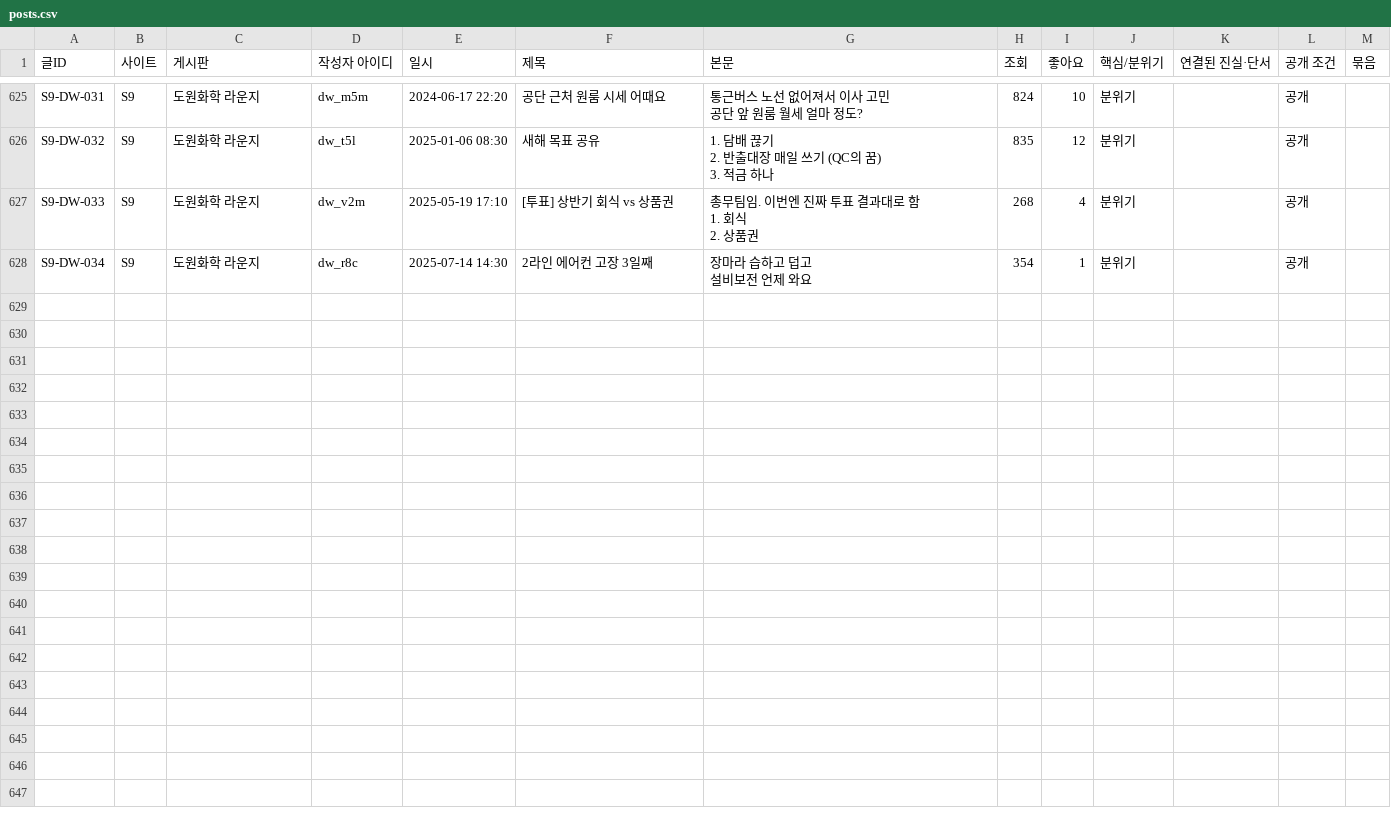
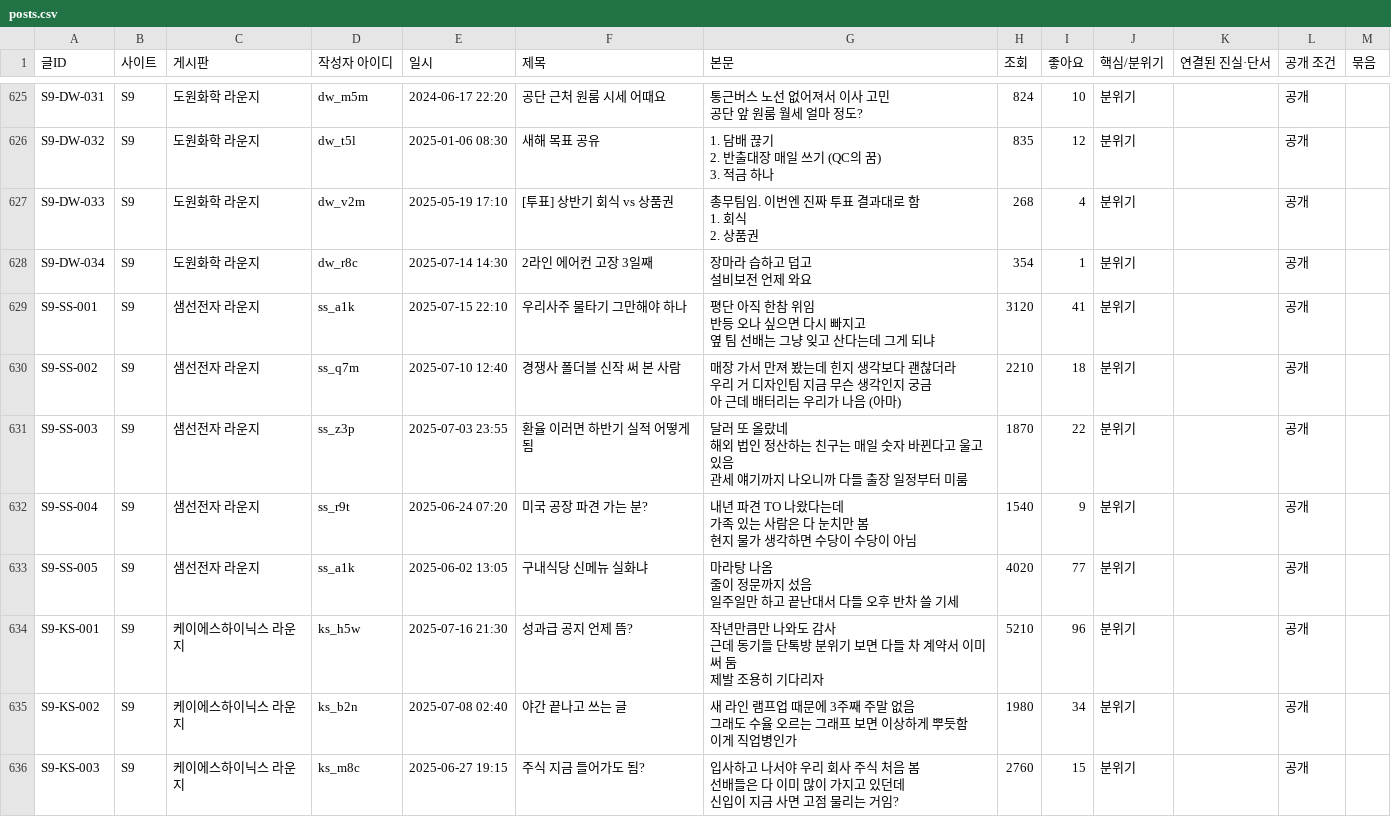
Before and after one commit to AnnieHa1002/haewon-web, a CSV file: data/posts.csv, drawn as a sheet; only a part is shown, gaps mark what is left out; the diff covers the shown part only.

```diff
--- a/data/posts.csv
+++ b/data/posts.csv
@@ -2819 +2819,25 @@ S9-DW-034,S9,도원화학 라운지,dw_r8c,2025-07-14 14:30,2라인 에어컨
 설비보전 언제 와요",354,1,분위기,,공개,
+S9-SS-001,S9,샘선전자 라운지,ss_a1k,2025-07-15 22:10,우리사주 물타기 그만해야 하나,"평단 아직 한참 위임
+반등 오나 싶으면 다시 빠지고
+옆 팀 선배는 그냥 잊고 산다는데 그게 되냐",3120,41,분위기,,공개,
+S9-SS-002,S9,샘선전자 라운지,ss_q7m,2025-07-10 12:40,경쟁사 폴더블 신작 써 본 사람,"매장 가서 만져 봤는데 힌지 생각보다 괜찮더라
+우리 거 디자인팀 지금 무슨 생각인지 궁금
+아 근데 배터리는 우리가 나음 (아마)",2210,18,분위기,,공개,
+S9-SS-003,S9,샘선전자 라운지,ss_z3p,2025-07-03 23:55,환율 이러면 하반기 실적 어떻게 됨,"달러 또 올랐네
+해외 법인 정산하는 친구는 매일 숫자 바뀐다고 울고 있음
+관세 얘기까지 나오니까 다들 출장 일정부터 미룸",1870,22,분위기,,공개,
+S9-SS-004,S9,샘선전자 라운지,ss_r9t,2025-06-24 07:20,미국 공장 파견 가는 분?,"내년 파견 TO 나왔다는데
+가족 있는 사람은 다 눈치만 봄
+현지 물가 생각하면 수당이 수당이 아님",1540,9,분위기,,공개,
+S9-SS-005,S9,샘선전자 라운지,ss_a1k,2025-06-02 13:05,구내식당 신메뉴 실화냐,"마라탕 나옴
+줄이 정문까지 섰음
+일주일만 하고 끝난대서 다들 오후 반차 쓸 기세",4020,77,분위기,,공개,
+S9-KS-001,S9,케이에스하이닉스 라운지,ks_h5w,2025-07-16 21:30,성과급 공지 언제 뜸?,"작년만큼만 나와도 감사
+근데 동기들 단톡방 분위기 보면 다들 차 계약서 이미 써 둠
+제발 조용히 기다리자",5210,96,분위기,,공개,
+S9-KS-002,S9,케이에스하이닉스 라운지,ks_b2n,2025-07-08 02:40,야간 끝나고 쓰는 글,"새 라인 램프업 때문에 3주째 주말 없음
+그래도 수율 오르는 그래프 보면 이상하게 뿌듯함
+이게 직업병인가",1980,34,분위기,,공개,
+S9-KS-003,S9,케이에스하이닉스 라운지,ks_m8c,2025-06-27 19:15,주식 지금 들어가도 됨?,"입사하고 나서야 우리 회사 주식 처음 봄
+선배들은 다 이미 많이 가지고 있던데
+신입이 지금 사면 고점 물리는 거임?",2760,15,분위기,,공개,
```
Also changed, not shown: 7 added rows elsewhere in this file, data/boards.csv, data/comments.csv, 6 other files.
